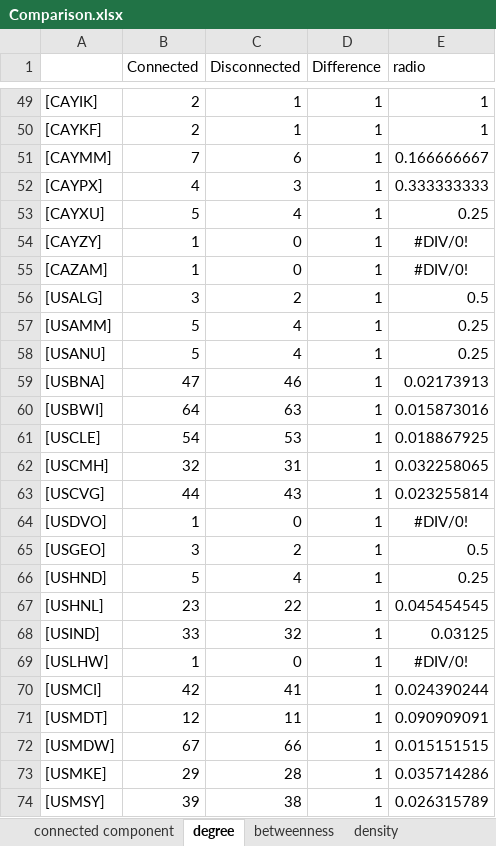
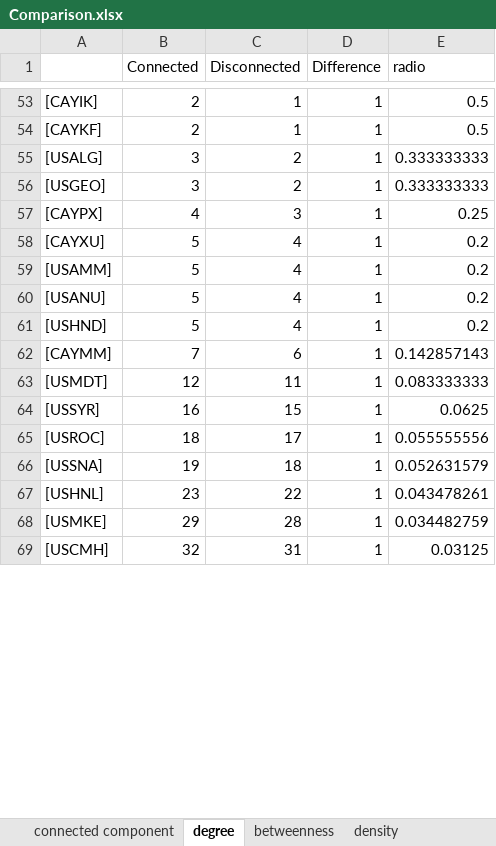
Before and after one commit to huizhongl/ComplexNetworkProject, an Excel workbook: ComplexNetwork1/ImageAndDocuments/Comparison.xlsx, sheet degree, drawn as a sheet; only a part is shown, gaps mark what is left out; values as stored, in another font and other column widths than the file's, no borders; charts and pictures not drawn; removed rows and columns are numbered as before the commit, all else as after; the diff covers the shown part only; the diff names each change by its address in the sheet, - before the commit and + after, or states it on an @@ line.

```diff
--- a/ComplexNetwork1/ImageAndDocuments/Comparison.xlsx (sheet degree)
+++ b/ComplexNetwork1/ImageAndDocuments/Comparison.xlsx (sheet degree)
-E53:E54 (radio): 1
+E53:E54 (radio): 0.5
-row 51: [CAYMM] | 7 | 6 | 1 | 0.166666667
+row 55: [USALG] | 3 | 2 | 1 | 0.333333333
+row 56: [USGEO] | 3 | 2 | 1 | 0.333333333
-E57 (radio): 0.333333333
+E57 (radio): 0.25
-E58 (radio): 0.25
+E58 (radio): 0.2
-row 54: [CAYZY] | 1 | 0 | 1 | #DIV/0!
-row 55: [CAZAM] | 1 | 0 | 1 | #DIV/0!
-row 56: [USALG] | 3 | 2 | 1 | 0.5
-E59:E60 (radio): 0.25
+E59:E60 (radio): 0.2
-row 59: [USBNA] | 47 | 46 | 1 | 0.02173913
-row 60: [USBWI] | 64 | 63 | 1 | 0.015873016
-row 61: [USCLE] | 54 | 53 | 1 | 0.018867925
-row 62: [USCMH] | 32 | 31 | 1 | 0.032258065
-row 63: [USCVG] | 44 | 43 | 1 | 0.023255814
-row 64: [USDVO] | 1 | 0 | 1 | #DIV/0!
-row 65: [USGEO] | 3 | 2 | 1 | 0.5
-E61 (radio): 0.25
+E61 (radio): 0.2
-row 67: [USHNL] | 23 | 22 | 1 | 0.045454545
-row 68: [USIND] | 33 | 32 | 1 | 0.03125
-row 69: [USLHW] | 1 | 0 | 1 | #DIV/0!
-row 70: [USMCI] | 42 | 41 | 1 | 0.024390244
+row 62: [CAYMM] | 7 | 6 | 1 | 0.142857143
-E63 (radio): 0.090909091
+E63 (radio): 0.083333333
-row 72: [USMDW] | 67 | 66 | 1 | 0.015151515
+row 64: [USSYR] | 16 | 15 | 1 | 0.0625
+row 65: [USROC] | 18 | 17 | 1 | 0.055555556
+row 66: [USSNA] | 19 | 18 | 1 | 0.052631579
+row 67: [USHNL] | 23 | 22 | 1 | 0.043478261
-E68 (radio): 0.035714286
+E68 (radio): 0.034482759
-row 74: [USMSY] | 39 | 38 | 1 | 0.026315789
+row 69: [USCMH] | 32 | 31 | 1 | 0.03125
```
Also changed, not shown: 30 added rows, 21 removed rows and 34 edited cells elsewhere in this sheet, sheet pageRank, sheet clossness, sheet betweenness, formulas that keep their value, charts or pictures, 2 other files.
